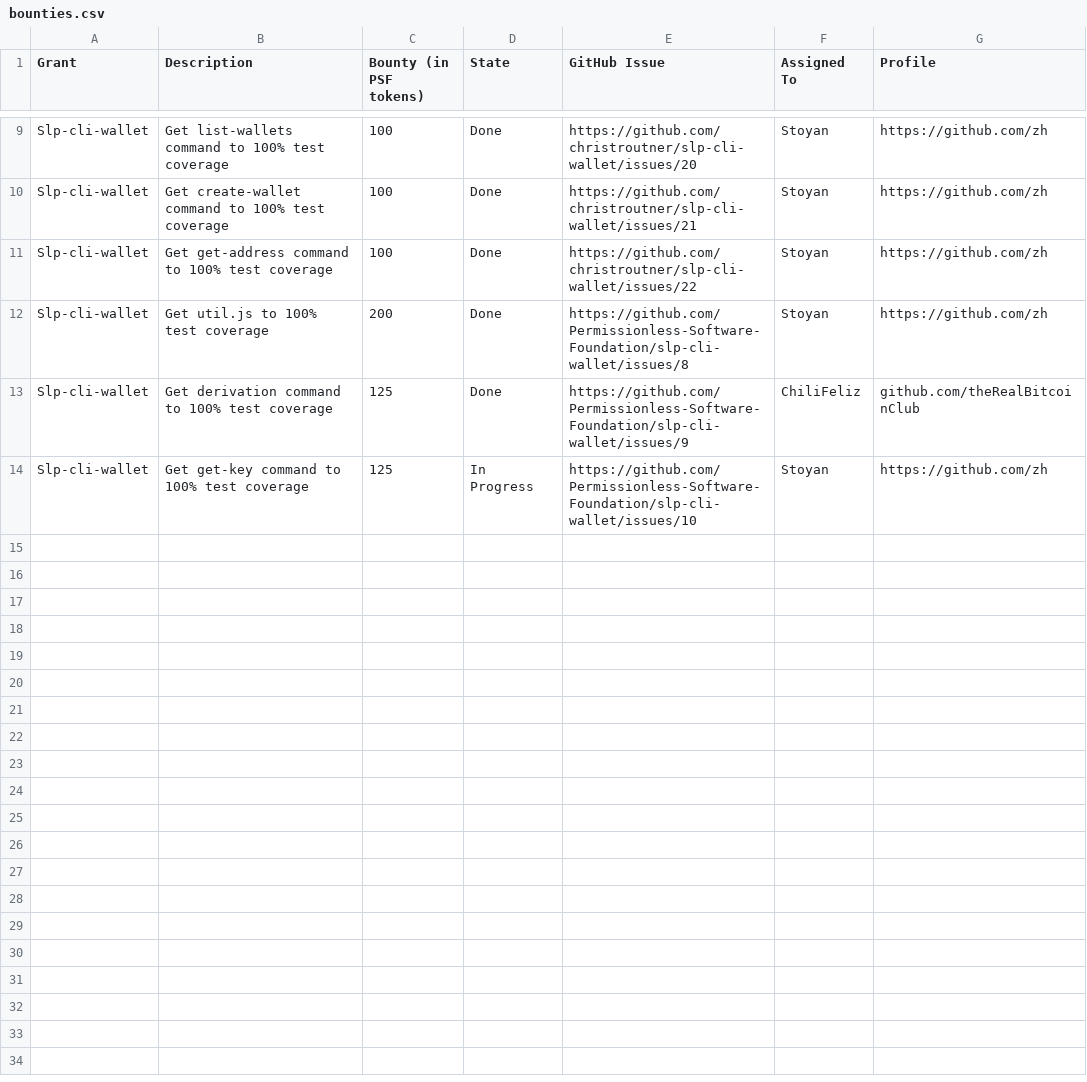
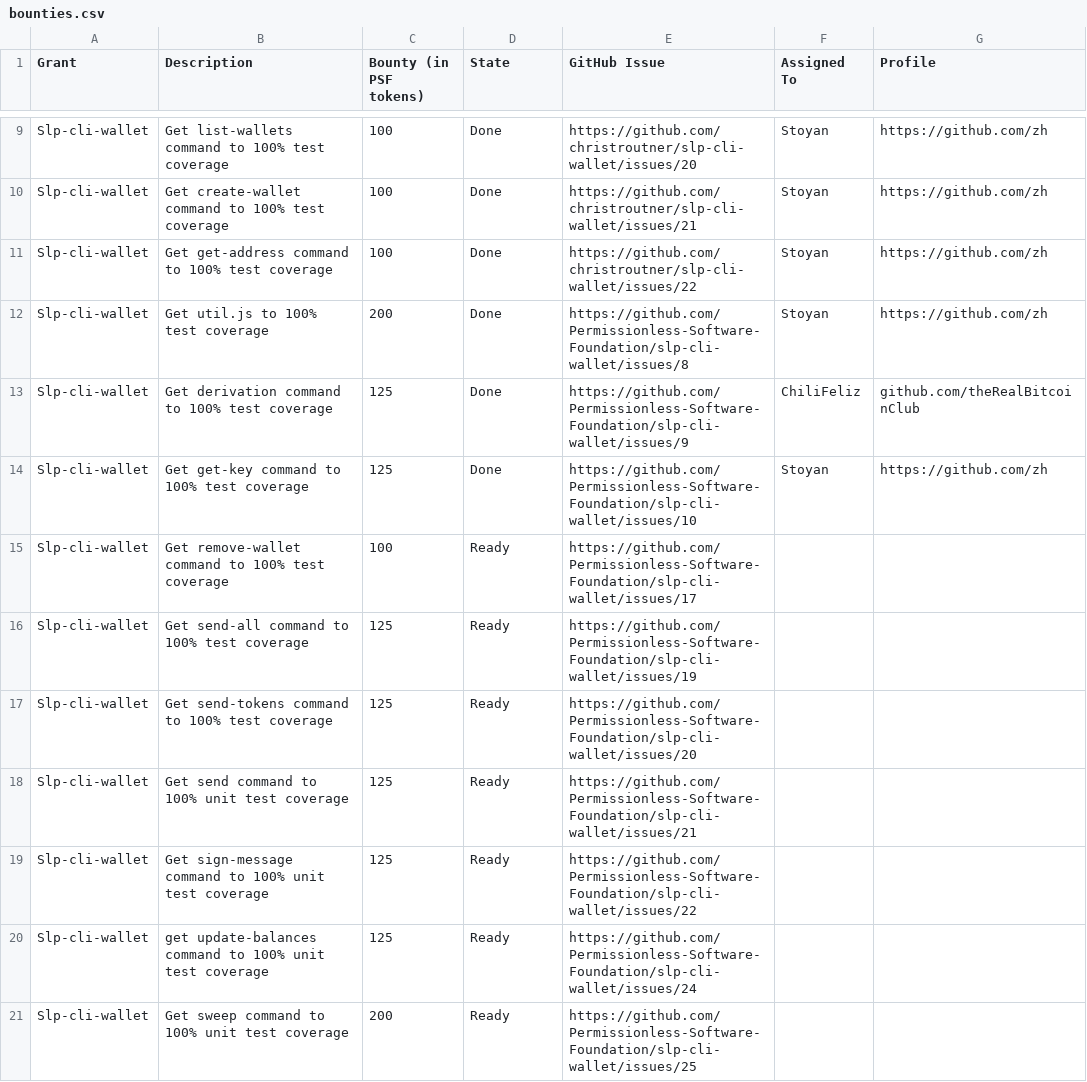
Before and after one commit to Permissionless-Software-Foundation/bounties, a CSV file: bounties.csv, drawn as a sheet; only a part is shown, gaps mark what is left out.

Commit message:
Adding bounties

```diff
--- a/bounties.csv
+++ b/bounties.csv
@@ -13,2 +13,9 @@ Slp-cli-wallet,Get util.js to 100% test coverage,200,Done,https://github.com/Per
 Slp-cli-wallet,Get derivation command to 100% test coverage,125,Done,https://github.com/Permissionless-Software-Foundation/slp-cli-wallet/issues/9,ChiliFeliz,github.com/theRealBitcoinClub
-Slp-cli-wallet,Get get-key command to 100% test coverage,125,In Progress,https://github.com/Permissionless-Software-Foundation/slp-cli-wallet/issues/10,Stoyan,https://github.com/zh
+Slp-cli-wallet,Get get-key command to 100% test coverage,125,Done,https://github.com/Permissionless-Software-Foundation/slp-cli-wallet/issues/10,Stoyan,https://github.com/zh
+Slp-cli-wallet,Get remove-wallet command to 100% test coverage,100,Ready,https://github.com/Permissionless-Software-Foundation/slp-cli-wallet/issues/17,,
+Slp-cli-wallet,Get send-all command to 100% test coverage,125,Ready,https://github.com/Permissionless-Software-Foundation/slp-cli-wallet/issues/19,,
+Slp-cli-wallet,Get send-tokens command to 100% test coverage,125,Ready,https://github.com/Permissionless-Software-Foundation/slp-cli-wallet/issues/20,,
+Slp-cli-wallet,Get send command to 100% unit test coverage,125,Ready,https://github.com/Permissionless-Software-Foundation/slp-cli-wallet/issues/21,,
+Slp-cli-wallet,Get sign-message command to 100% unit test coverage,125,Ready,https://github.com/Permissionless-Software-Foundation/slp-cli-wallet/issues/22,,
+Slp-cli-wallet,get update-balances command to 100% unit test coverage,125,Ready,https://github.com/Permissionless-Software-Foundation/slp-cli-wallet/issues/24,,
+Slp-cli-wallet,Get sweep command to 100% unit test coverage,200,Ready,https://github.com/Permissionless-Software-Foundation/slp-cli-wallet/issues/25,,
```
